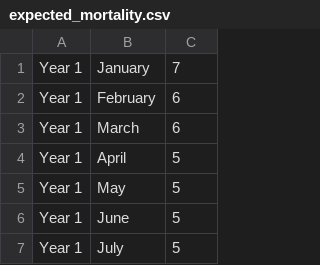
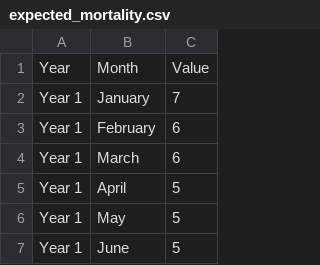
Before and after one commit to michaelheasmanPHE/D3training2021, a CSV file: expected_mortality.csv, drawn as a sheet; only a part is shown; the shorter side is filled out with more unchanged rows.

Commit message:
Add files via upload

```diff
--- a/expected_mortality.csv
+++ b/expected_mortality.csv
@@ -1 +1,2 @@
+Year,Month,Value
 Year 1,January,7
```
